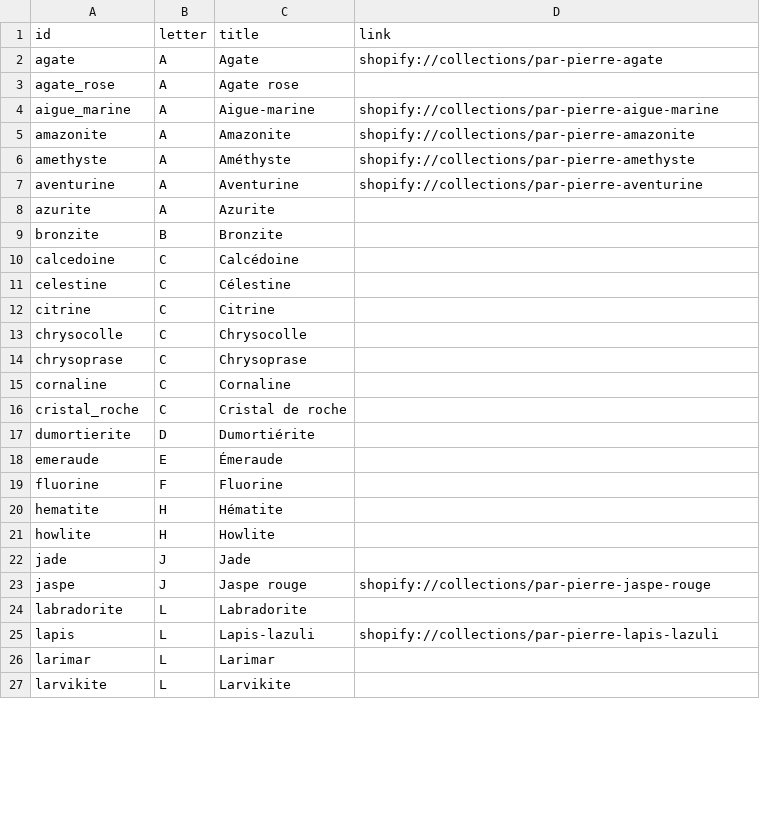
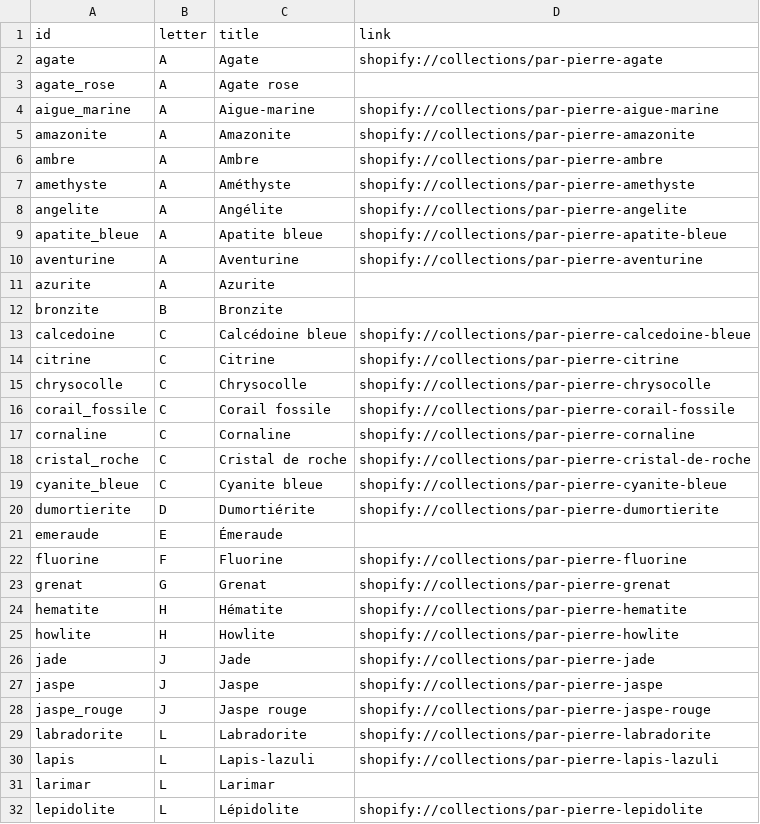
Before and after one commit to MilauraSouffle/dawn-X-milaura, a CSV file: docs/audits/2026-09-23-catalogue-category-completeness/guide-a-z-entries.csv, drawn as a sheet; only a part is shown; the diff covers the shown part only.

```diff
--- a/docs/audits/2026-09-23-catalogue-category-completeness/guide-a-z-entries.csv
+++ b/docs/audits/2026-09-23-catalogue-category-completeness/guide-a-z-entries.csv
@@ -5,3 +5,6 @@ aigue_marine,A,Aigue-marine,shopify://collections/par-pierre-aigue-marine
 amazonite,A,Amazonite,shopify://collections/par-pierre-amazonite
+ambre,A,Ambre,shopify://collections/par-pierre-ambre
 amethyste,A,Améthyste,shopify://collections/par-pierre-amethyste
+angelite,A,Angélite,shopify://collections/par-pierre-angelite
+apatite_bleue,A,Apatite bleue,shopify://collections/par-pierre-apatite-bleue
 aventurine,A,Aventurine,shopify://collections/par-pierre-aventurine
@@ -9,19 +12,21 @@ azurite,A,Azurite,
 bronzite,B,Bronzite,
-calcedoine,C,Calcédoine,
-celestine,C,Célestine,
-citrine,C,Citrine,
-chrysocolle,C,Chrysocolle,
-chrysoprase,C,Chrysoprase,
-cornaline,C,Cornaline,
-cristal_roche,C,Cristal de roche,
-dumortierite,D,Dumortiérite,
+calcedoine,C,Calcédoine bleue,shopify://collections/par-pierre-calcedoine-bleue
+citrine,C,Citrine,shopify://collections/par-pierre-citrine
+chrysocolle,C,Chrysocolle,shopify://collections/par-pierre-chrysocolle
+corail_fossile,C,Corail fossile,shopify://collections/par-pierre-corail-fossile
+cornaline,C,Cornaline,shopify://collections/par-pierre-cornaline
+cristal_roche,C,Cristal de roche,shopify://collections/par-pierre-cristal-de-roche
+cyanite_bleue,C,Cyanite bleue,shopify://collections/par-pierre-cyanite-bleue
+dumortierite,D,Dumortiérite,shopify://collections/par-pierre-dumortierite
 emeraude,E,Émeraude,
-fluorine,F,Fluorine,
-hematite,H,Hématite,
-howlite,H,Howlite,
-jade,J,Jade,
-jaspe,J,Jaspe rouge,shopify://collections/par-pierre-jaspe-rouge
-labradorite,L,Labradorite,
+fluorine,F,Fluorine,shopify://collections/par-pierre-fluorine
+grenat,G,Grenat,shopify://collections/par-pierre-grenat
+hematite,H,Hématite,shopify://collections/par-pierre-hematite
+howlite,H,Howlite,shopify://collections/par-pierre-howlite
+jade,J,Jade,shopify://collections/par-pierre-jade
+jaspe,J,Jaspe,shopify://collections/par-pierre-jaspe
+jaspe_rouge,J,Jaspe rouge,shopify://collections/par-pierre-jaspe-rouge
+labradorite,L,Labradorite,shopify://collections/par-pierre-labradorite
 lapis,L,Lapis-lazuli,shopify://collections/par-pierre-lapis-lazuli
 larimar,L,Larimar,
-larvikite,L,Larvikite,
+lepidolite,L,Lépidolite,shopify://collections/par-pierre-lepidolite
```
Also changed, not shown: 3 added rows, 7 removed rows and 9 edited cells elsewhere in this file, docs/audits/2026-09-23-catalogue-category-completeness/new-products.csv, docs/audits/2026-09-23-catalogue-category-completeness/public-collections.csv, 10 other files.
